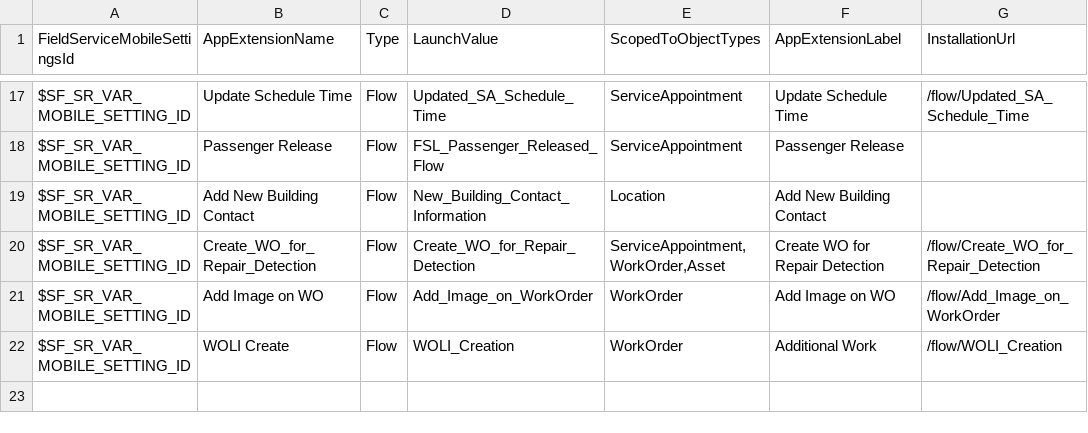
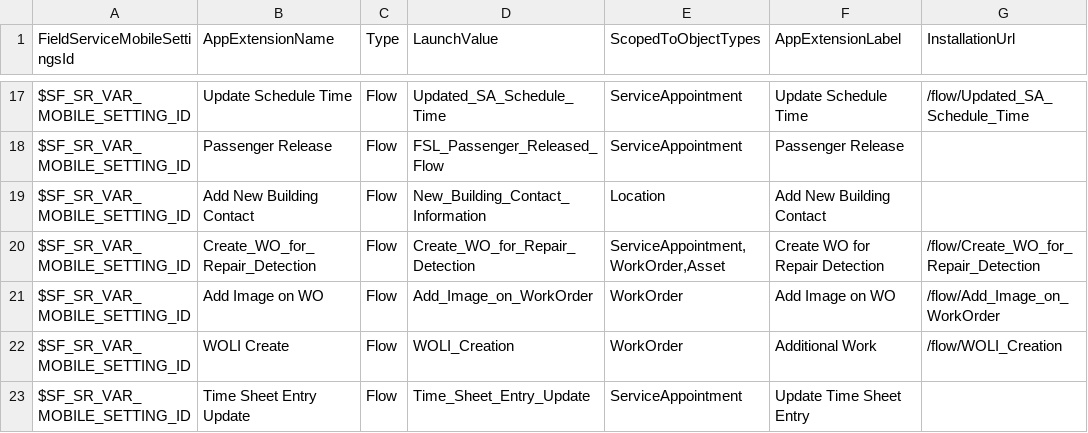
Before and after one commit to rohitjaiswalotis/OTIS1, a CSV file: modules/fs-unpackaged/install/after/05-collection-fslSettings/03-data-init/02-AppExtension-insert.csv, drawn as a sheet; only a part is shown, gaps mark what is left out.

Commit message:
Platform: More post install steps.

```diff
--- a/modules/fs-unpackaged/install/after/05-collection-fslSettings/03-data-init/02-AppExtension-insert.csv
+++ b/modules/fs-unpackaged/install/after/05-collection-fslSettings/03-data-init/02-AppExtension-insert.csv
@@ -22 +22,2 @@
 "$SF_SR_VAR_MOBILE_SETTING_ID","WOLI Create","Flow","WOLI_Creation","WorkOrder","Additional Work","/flow/WOLI_Creation"
+"$SF_SR_VAR_MOBILE_SETTING_ID","Time Sheet Entry Update","Flow","Time_Sheet_Entry_Update","ServiceAppointment","Update Time Sheet Entry",
```
